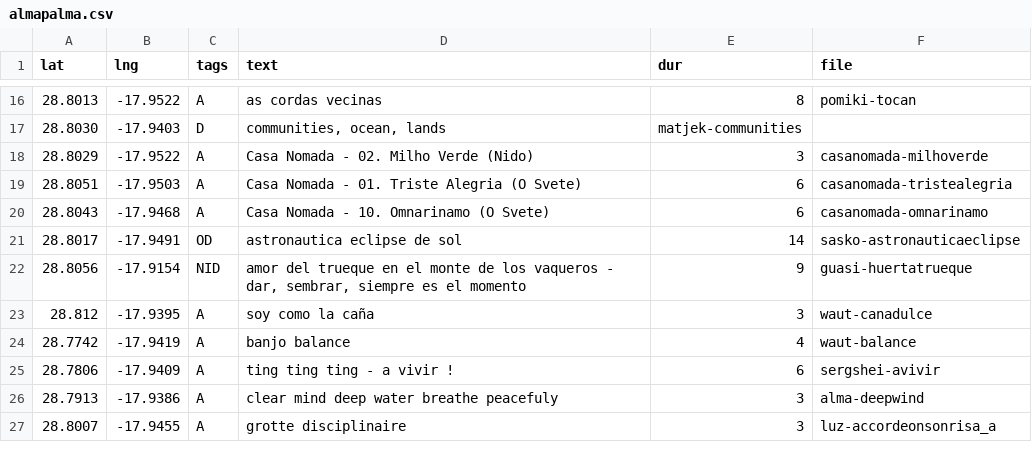
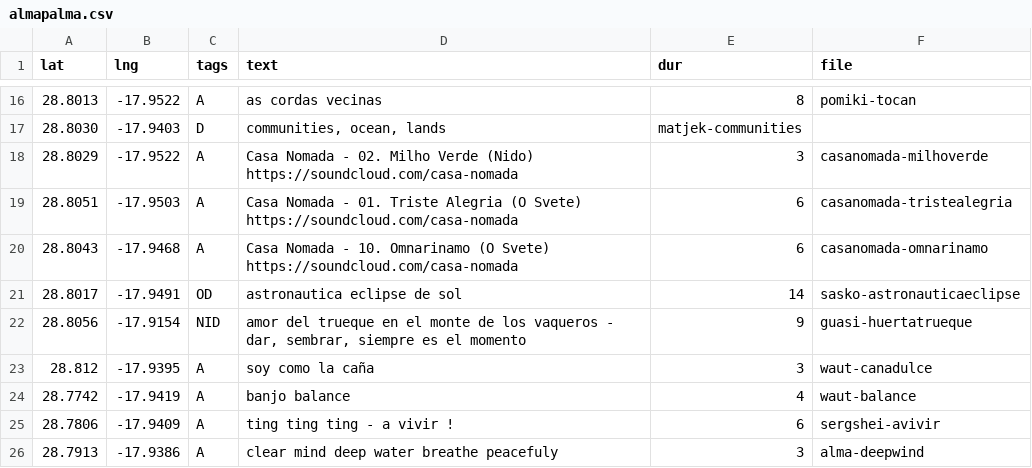
Before and after one commit to minut/minut.github.io, a CSV file: src/almapalma.csv, drawn as a sheet; only a part is shown, gaps mark what is left out; the shorter side is filled out with more unchanged rows.

Commit message:
casa link

```diff
--- a/src/almapalma.csv
+++ b/src/almapalma.csv
@@ -17,5 +17,5 @@
 "28.8030","-17.9403","D","communities, ocean, lands","matjek-communities"
-"28.8029","-17.9522","A","Casa Nomada - 02. Milho Verde (Nido)","3","casanomada-milhoverde"
-"28.8051","-17.9503","A","Casa Nomada - 01. Triste Alegria (O Svete)","6","casanomada-tristealegria"
-"28.8043","-17.9468","A","Casa Nomada - 10. Omnarinamo (O Svete)","6","casanomada-omnarinamo"
+"28.8029","-17.9522","A","Casa Nomada - 02. Milho Verde (Nido) https://soundcloud.com/casa-nomada","3","casanomada-milhoverde"
+"28.8051","-17.9503","A","Casa Nomada - 01. Triste Alegria (O Svete) https://soundcloud.com/casa-nomada","6","casanomada-tristealegria"
+"28.8043","-17.9468","A","Casa Nomada - 10. Omnarinamo (O Svete) https://soundcloud.com/casa-nomada","6","casanomada-omnarinamo"
 "28.8017","-17.9491","OD","astronautica eclipse de sol","14","sasko-astronauticaeclipse"
```
